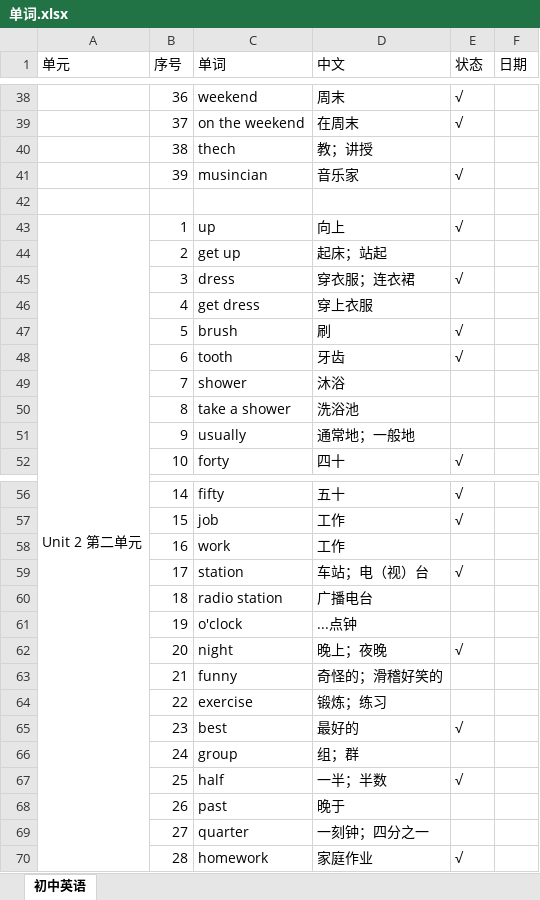
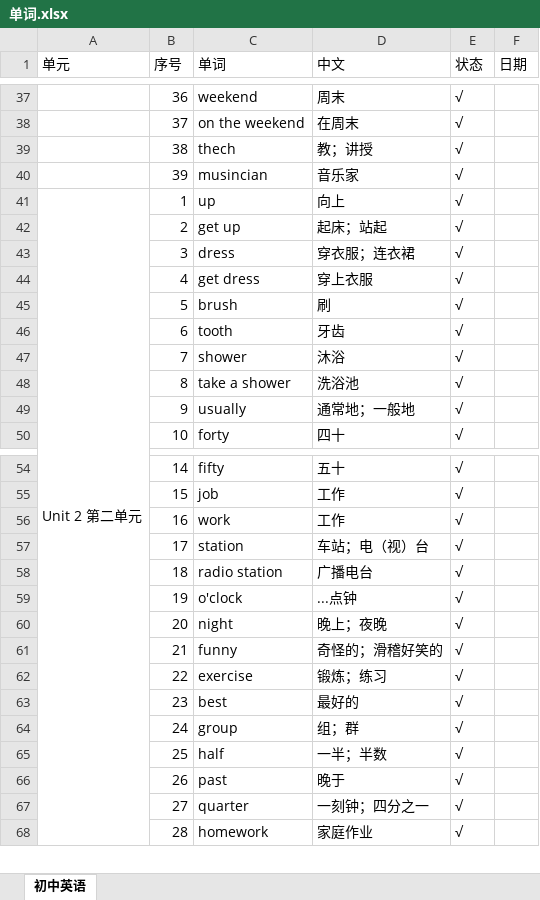
Before and after one commit to h-alone/Zhejiang-Huangyan-Middle-School, an Excel workbook: 单词.xlsx, sheet 初中英语, drawn as a sheet; only a part is shown, gaps mark what is left out; values as stored, in another font and other column widths than the file's, no cell formats; removed rows and columns are numbered as before the commit, all else as after; the diff covers the shown part only; the diff names each change by its address in the sheet, - before the commit and + after, or states it on an @@ line.

```diff
--- a/单词.xlsx (sheet 初中英语)
+++ b/单词.xlsx (sheet 初中英语)
-E39 (状态): (empty)
+E39 (状态): √
-row 42: (empty)
-E42 (状态): (empty)
+E42 (状态): √
-E44 (状态): (empty)
+E44 (状态): √
-E47:E49 (状态): (empty)
+E47:E49 (状态): √
-E56 (状态): (empty)
+E56 (状态): √
-E58:E59 (状态): (empty)
+E58:E59 (状态): √
-E61:E62 (状态): (empty)
+E61:E62 (状态): √
-E64 (状态): (empty)
+E64 (状态): √
-E66:E67 (状态): (empty)
+E66:E67 (状态): √
```
Also changed, not shown: 82 added rows, 1 removed row and 11 edited cells elsewhere in this sheet, cell formats.
